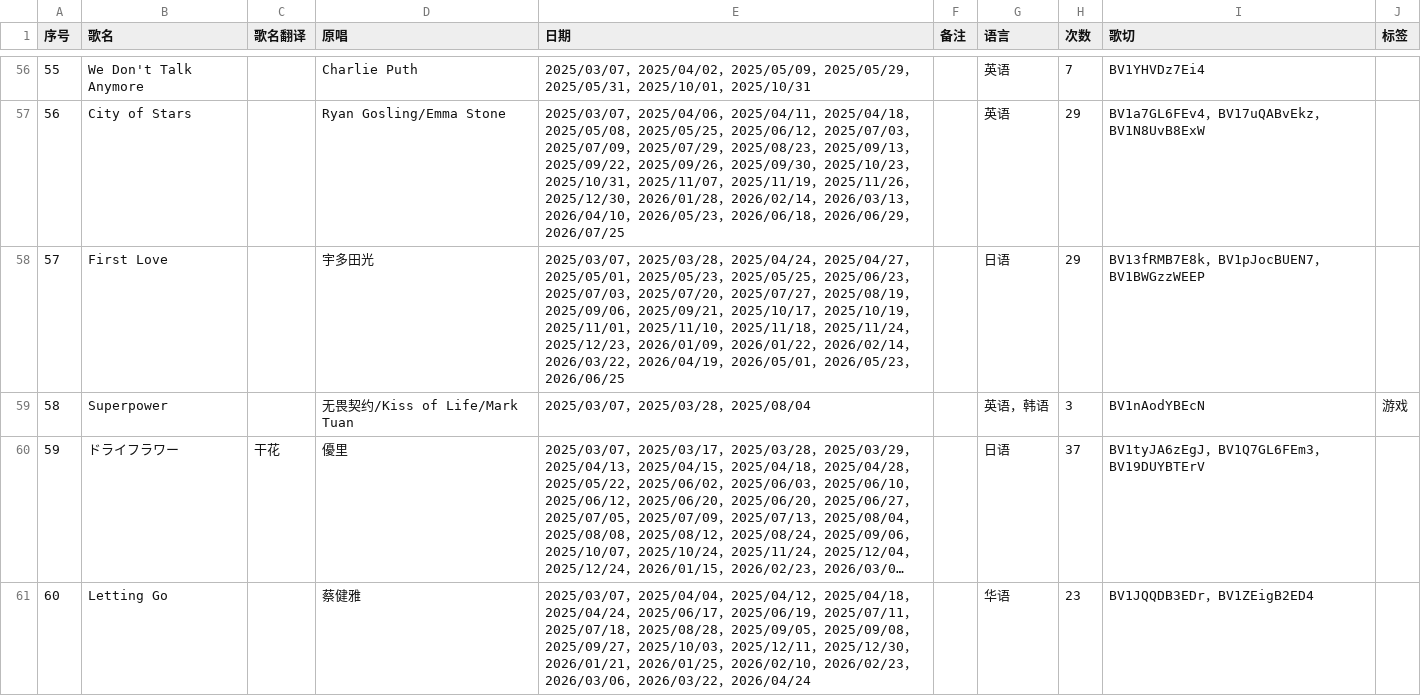
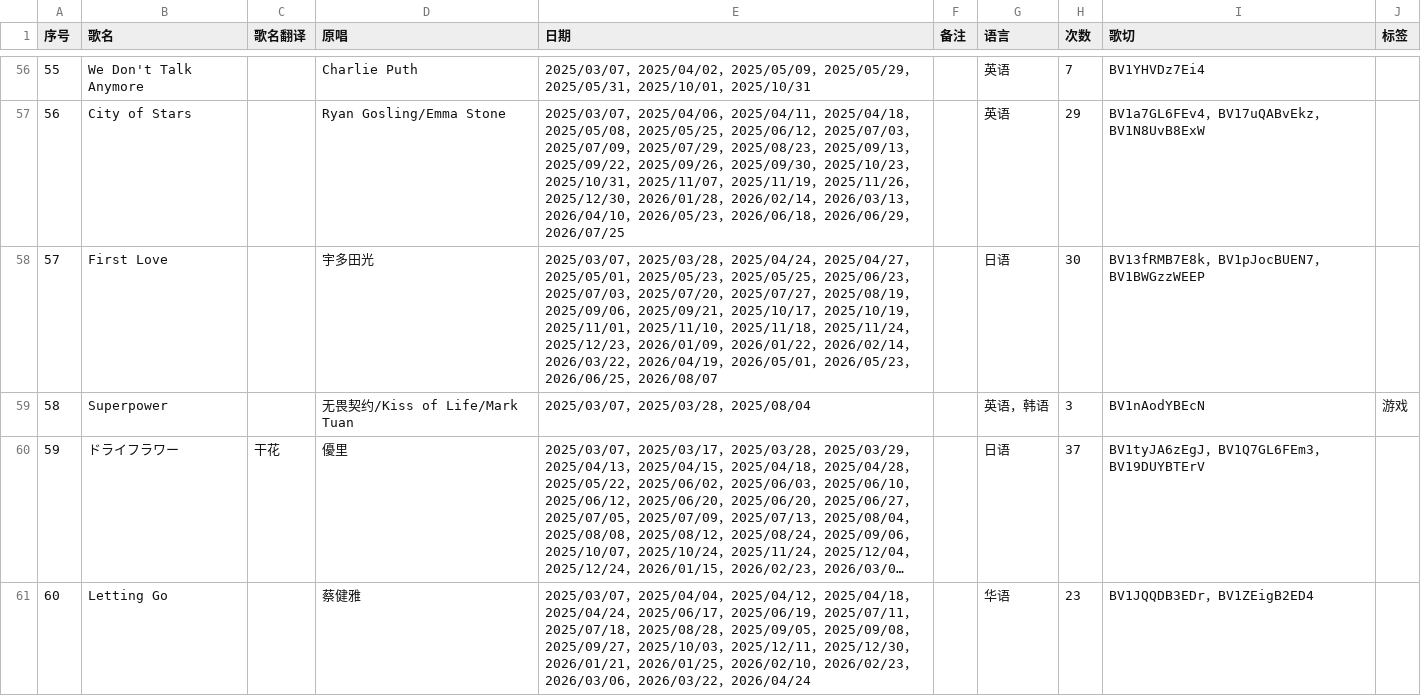
Before and after one commit to Pecco-314/mit3uri-song-list, a CSV file: scripts/music_data.csv, drawn as a sheet; only a part is shown, gaps mark what is left out; long unchanged cells end in …; the diff covers the shown part only.

```diff
--- a/scripts/music_data.csv
+++ b/scripts/music_data.csv
@@ -57,3 +57,3 @@
 56,City of Stars,,Ryan Gosling/Emma Stone,2025/03/07，2025/04/06，2025/04/11，2025/04/18，2025/05/08，2025/05/25，2025/06/12，2025/07/03，2025/07/09，2025/07/29，2025/08/23，2025/09/13，2025/09/22，2025/09/26，2025/09/30，2025/10/23，2025/10/31，2025/11/07，2025/11/19，2025/11/26，2025/12/30，2026/01/28，2026/02/14，2026/03/13，2026/04/10，2026/05/23，2026/06/18，2026/06/29，2026/07/25,,英语,29,BV1a7GL6FEv4，BV17uQABvEkz，BV1N8UvB8ExW,
-57,First Love,,宇多田光,2025/03/07，2025/03/28，2025/04/24，2025/04/27，2025/05/01，2025/05/23，2025/05/25，2025/06/23，2025/07/03，2025/07/20，2025/07/27，2025/08/19，2025/09/06，2025/09/21，2025/10/17，2025/10/19，2025/11/01，2025/11/10，2025/11/18，2025/11/24，2025/12/23，2026/01/09，2026/01/22，2026/02/14，2026/03/22，2026/04/19，2026/05/01，2026/05/23，2026/06/25,,日语,29,BV13fRMB7E8k，BV1pJocBUEN7，BV1BWGzzWEEP,
+57,First Love,,宇多田光,2025/03/07，2025/03/28，2025/04/24，2025/04/27，2025/05/01，2025/05/23，2025/05/25，2025/06/23，2025/07/03，2025/07/20，2025/07/27，2025/08/19，2025/09/06，2025/09/21，2025/10/17，2025/10/19，2025/11/01，2025/11/10，2025/11/18，2025/11/24，2025/12/23，2026/01/09，2026/01/22，2026/02/14，2026/03/22，2026/04/19，2026/05/01，2026/05/23，2026/06/25，2026/08/07,,日语,30,BV13fRMB7E8k，BV1pJocBUEN7，BV1BWGzzWEEP,
 58,Superpower,,无畏契约/Kiss of Life/Mark Tuan,2025/03/07，2025/03/28，2025/08/04,,英语，韩语,3,BV1nAodYBEcN,游戏
```
Also changed, not shown: 2 added rows and 126 edited cells elsewhere in this file.
